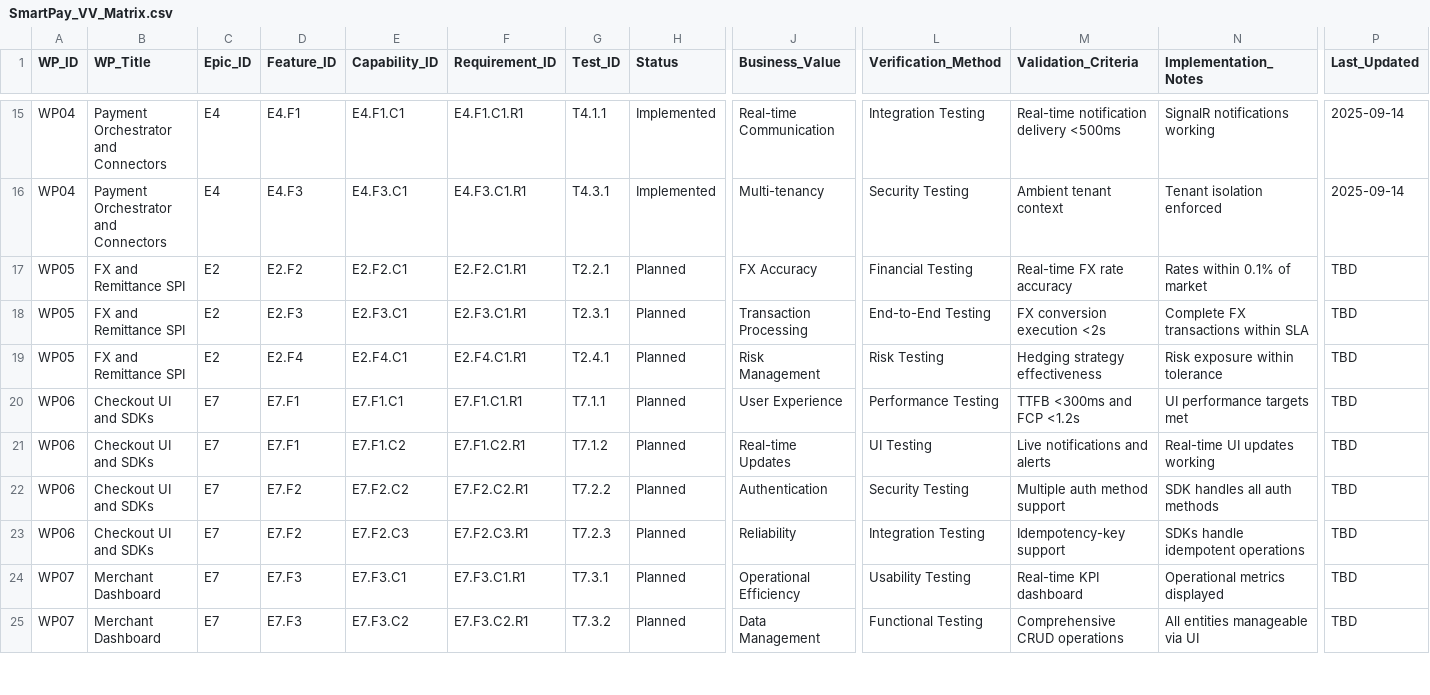
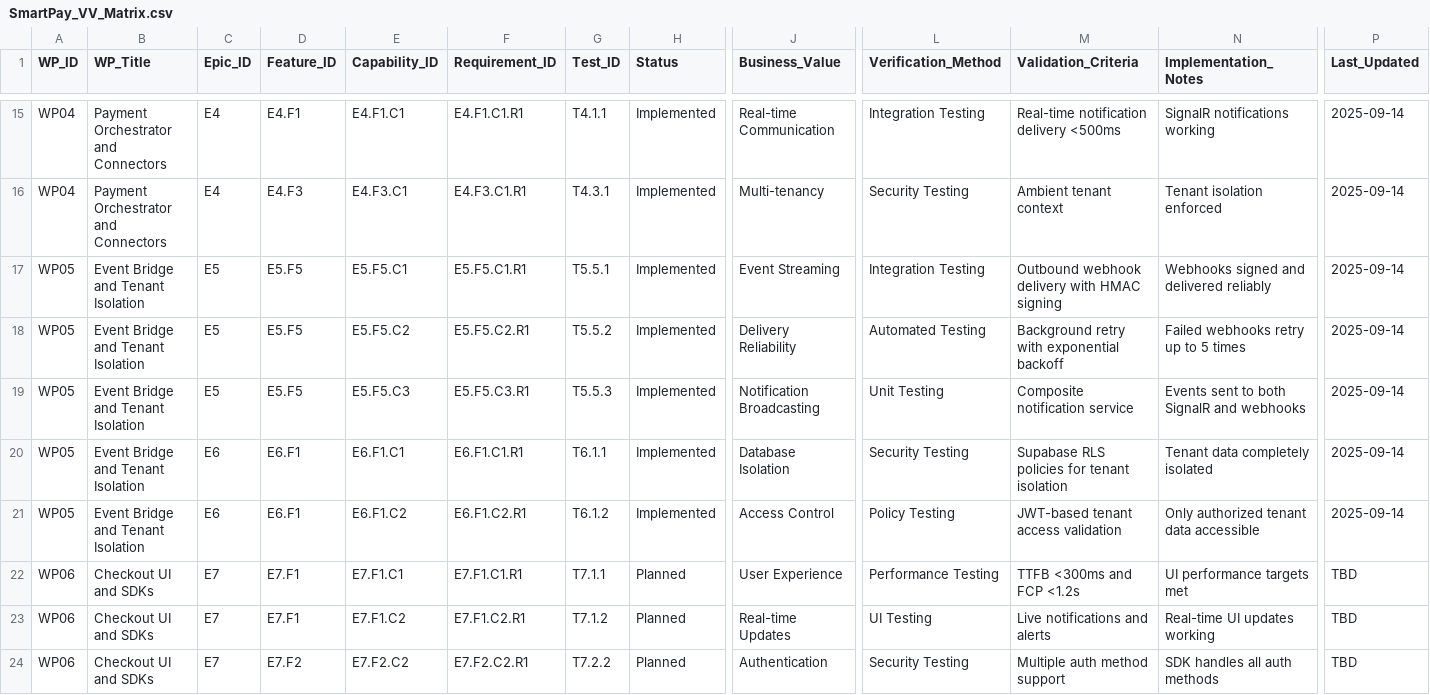
Before and after one commit to revred/RichMove.SmartPay, a CSV file: WPS/SmartPay_VV_Matrix.csv, drawn as a sheet; only a part is shown, gaps mark what is left out; the shorter side is filled out with more unchanged rows; removed rows and columns are numbered as before the commit, all else as after; rows hold the shown columns only; the diff covers the shown part only; the diff names each change by its address in the sheet, - before the commit and + after, or states it on an @@ line.

```diff
--- a/WPS/SmartPay_VV_Matrix.csv
+++ b/WPS/SmartPay_VV_Matrix.csv
+row 17: WP05 | Event Bridge and Tenant Isolation | E5 | E5.F5 | E5.F5.C1 | E5.F5.C1.R1 | T5.5.1 | Implemented | Event Streaming | Integration Testing | Outbound webhook delivery with HMAC signing | Webhooks signed and delivered reliably | 2025-09-14
+row 18: WP05 | Event Bridge and Tenant Isolation | E5 | E5.F5 | E5.F5.C2 | E5.F5.C2.R1 | T5.5.2 | Implemented | Delivery Reliability | Automated Testing | Background retry with exponential backoff | Failed webhooks retry up to 5 times | 2025-09-14
+row 19: WP05 | Event Bridge and Tenant Isolation | E5 | E5.F5 | E5.F5.C3 | E5.F5.C3.R1 | T5.5.3 | Implemented | Notification Broadcasting | Unit Testing | Composite notification service | Events sent to both SignalR and webhooks | 2025-09-14
-B20:B21 (WP_Title): FX and Remittance SPI
+B20:B21 (WP_Title): Event Bridge and Tenant Isolation
-C20:C21 (Epic_ID): E2
+C20:C21 (Epic_ID): E6
-D20 (Feature_ID): E2.F2
+D20 (Feature_ID): E6.F1
-E20 (Capability_ID): E2.F2.C1
+E20 (Capability_ID): E6.F1.C1
-F20 (Requirement_ID): E2.F2.C1.R1
+F20 (Requirement_ID): E6.F1.C1.R1
-G20 (Test_ID): T2.2.1
+G20 (Test_ID): T6.1.1
-H20:H21 (Status): Planned
+H20:H21 (Status): Implemented
-J20 (Business_Value): FX Accuracy
+J20 (Business_Value): Database Isolation
-L20 (Verification_Method): Financial Testing
+L20 (Verification_Method): Security Testing
-M20 (Validation_Criteria): Real-time FX rate accuracy
+M20 (Validation_Criteria): Supabase RLS policies for tenant isolation
-N20 (Implementation_Notes): Rates within 0.1% of market
+N20 (Implementation_Notes): Tenant data completely isolated
-P20:P21 (Last_Updated): TBD
+P20:P21 (Last_Updated): 2025-09-14
-D21 (Feature_ID): E2.F3
+D21 (Feature_ID): E6.F1
-E21 (Capability_ID): E2.F3.C1
+E21 (Capability_ID): E6.F1.C2
-F21 (Requirement_ID): E2.F3.C1.R1
+F21 (Requirement_ID): E6.F1.C2.R1
-G21 (Test_ID): T2.3.1
+G21 (Test_ID): T6.1.2
-J21 (Business_Value): Transaction Processing
+J21 (Business_Value): Access Control
-L21 (Verification_Method): End-to-End Testing
+L21 (Verification_Method): Policy Testing
-M21 (Validation_Criteria): FX conversion execution <2s
+M21 (Validation_Criteria): JWT-based tenant access validation
-N21 (Implementation_Notes): Complete FX transactions within SLA
+N21 (Implementation_Notes): Only authorized tenant data accessible
-row 19: WP05 | FX and Remittance SPI | E2 | E2.F4 | E2.F4.C1 | E2.F4.C1.R1 | T2.4.1 | Planned | Risk Management | Risk Testing | Hedging strategy effectiveness | Risk exposure within tolerance | TBD
```
Also changed, not shown: 1 edited cell elsewhere in this file, WPS/FEATURES/SmartPay_Feature_Inventory_VV.csv, 1 other file.
